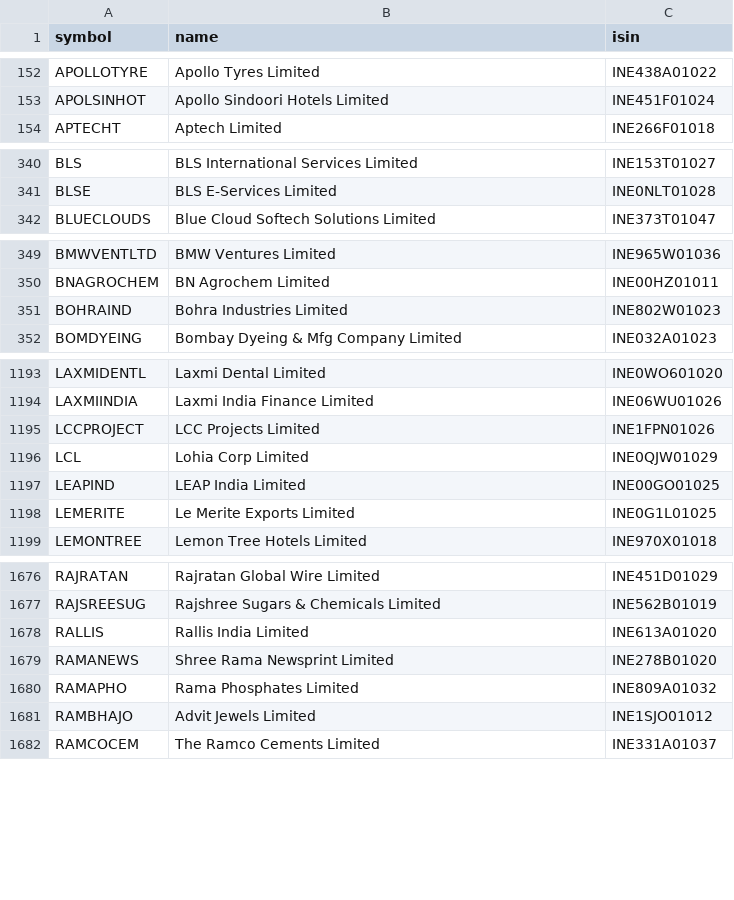
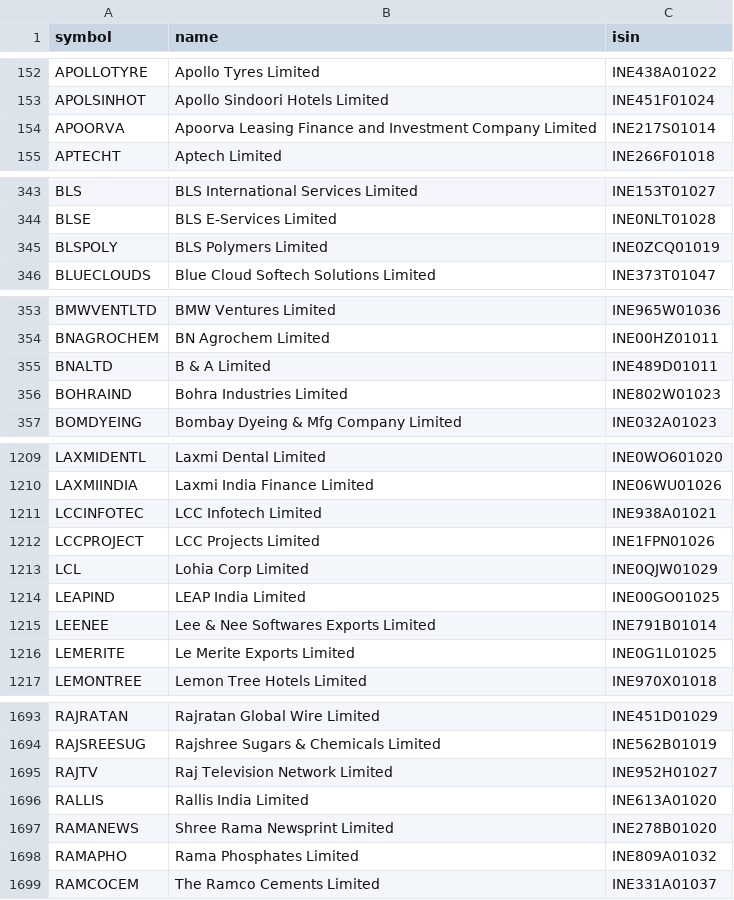
Before and after one commit to rajdagli91-ops/stockpilot, a CSV file: stockpilot/config/universe_cache.csv, drawn as a sheet; only a part is shown, gaps mark what is left out; removed rows and columns are numbered as before the commit, all else as after; the diff covers the shown part only; the diff names each change by its address in the sheet, - before the commit and + after, or states it on an @@ line.

```diff
--- a/stockpilot/config/universe_cache.csv
+++ b/stockpilot/config/universe_cache.csv
+row 154: APOORVA | Apoorva Leasing Finance and Investment Company Limited | INE217S01014
+row 345: BLSPOLY | BLS Polymers Limited | INE0ZCQ01019
+row 355: BNALTD | B & A Limited | INE489D01011
+row 1211: LCCINFOTEC | LCC Infotech Limited | INE938A01021
+row 1215: LEENEE | Lee & Nee Softwares Exports Limited | INE791B01014
+row 1695: RAJTV | Raj Television Network Limited | INE952H01027
-row 1681: RAMBHAJO | Advit Jewels Limited | INE1SJO01012
```
Also changed, not shown: 30 added rows and 9 removed rows elsewhere in this file.
